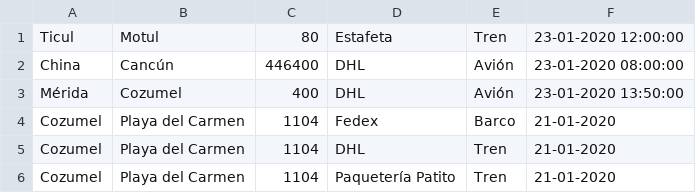
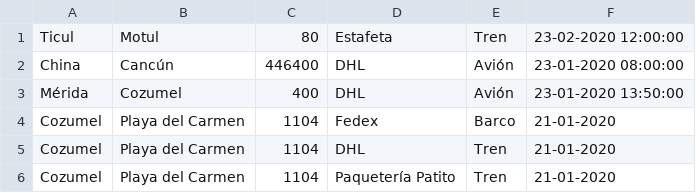
Before and after one commit to YairMagana/RastreadorPaquetes, a CSV file: RastreadorPaquetes/entregas.csv, drawn as a sheet.

```diff
--- a/RastreadorPaquetes/entregas.csv
+++ b/RastreadorPaquetes/entregas.csv
@@ -1,2 +1,2 @@
-Ticul,Motul,80,Estafeta,Tren,23-01-2020 12:00:00
+Ticul,Motul,80,Estafeta,Tren,23-02-2020 12:00:00
 China,Cancún,446400,DHL,Avión,23-01-2020 08:00:00
```
Also changed, not shown: 4 other files.
